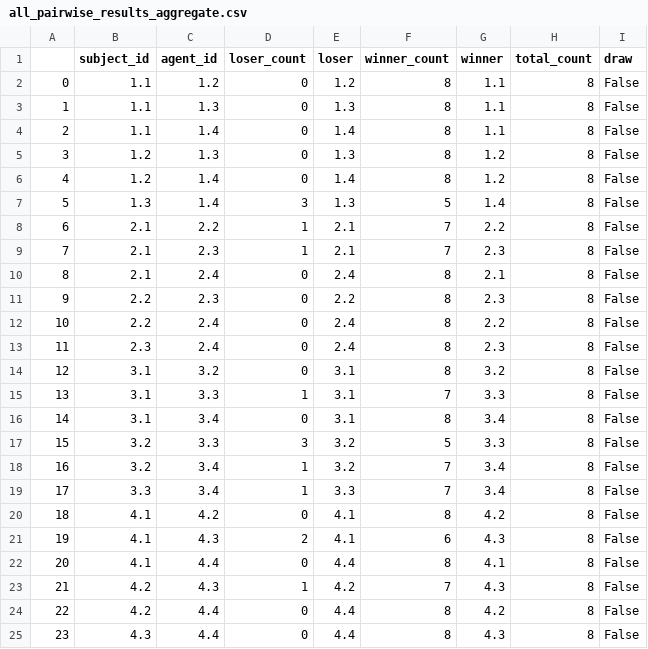
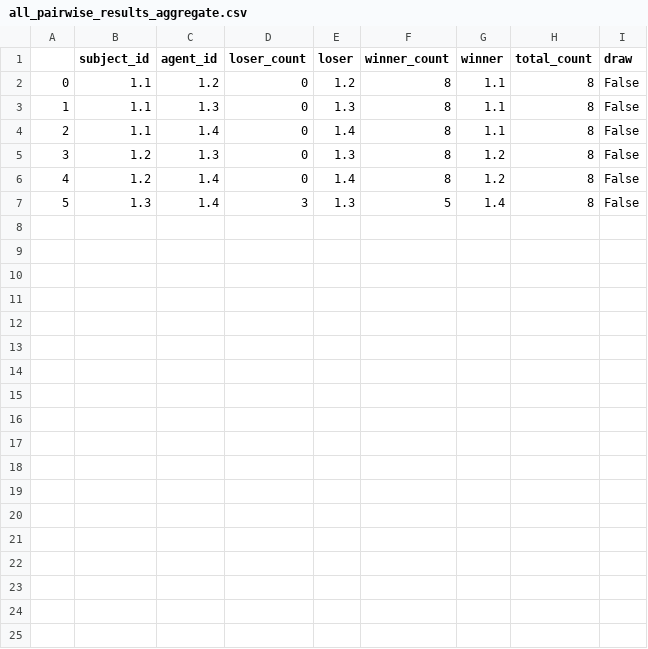
Before and after one commit to ChristopherMarais/social_competiton_elo_rating, a CSV file: revised/all_pairwise_results_aggregate.csv, drawn as a sheet.

```diff
--- a/revised/all_pairwise_results_aggregate.csv
+++ b/revised/all_pairwise_results_aggregate.csv
@@ -7,19 +7 @@
 5,1.3,1.4,3,1.3,5,1.4,8,False
-6,2.1,2.2,1,2.1,7,2.2,8,False
-7,2.1,2.3,1,2.1,7,2.3,8,False
-8,2.1,2.4,0,2.4,8,2.1,8,False
-9,2.2,2.3,0,2.2,8,2.3,8,False
-10,2.2,2.4,0,2.4,8,2.2,8,False
-11,2.3,2.4,0,2.4,8,2.3,8,False
-12,3.1,3.2,0,3.1,8,3.2,8,False
-13,3.1,3.3,1,3.1,7,3.3,8,False
-14,3.1,3.4,0,3.1,8,3.4,8,False
-15,3.2,3.3,3,3.2,5,3.3,8,False
-16,3.2,3.4,1,3.2,7,3.4,8,False
-17,3.3,3.4,1,3.3,7,3.4,8,False
-18,4.1,4.2,0,4.1,8,4.2,8,False
-19,4.1,4.3,2,4.1,6,4.3,8,False
-20,4.1,4.4,0,4.4,8,4.1,8,False
-21,4.2,4.3,1,4.2,7,4.3,8,False
-22,4.2,4.4,0,4.4,8,4.2,8,False
-23,4.3,4.4,0,4.4,8,4.3,8,False
```
Also changed, not shown: 5 other files.
